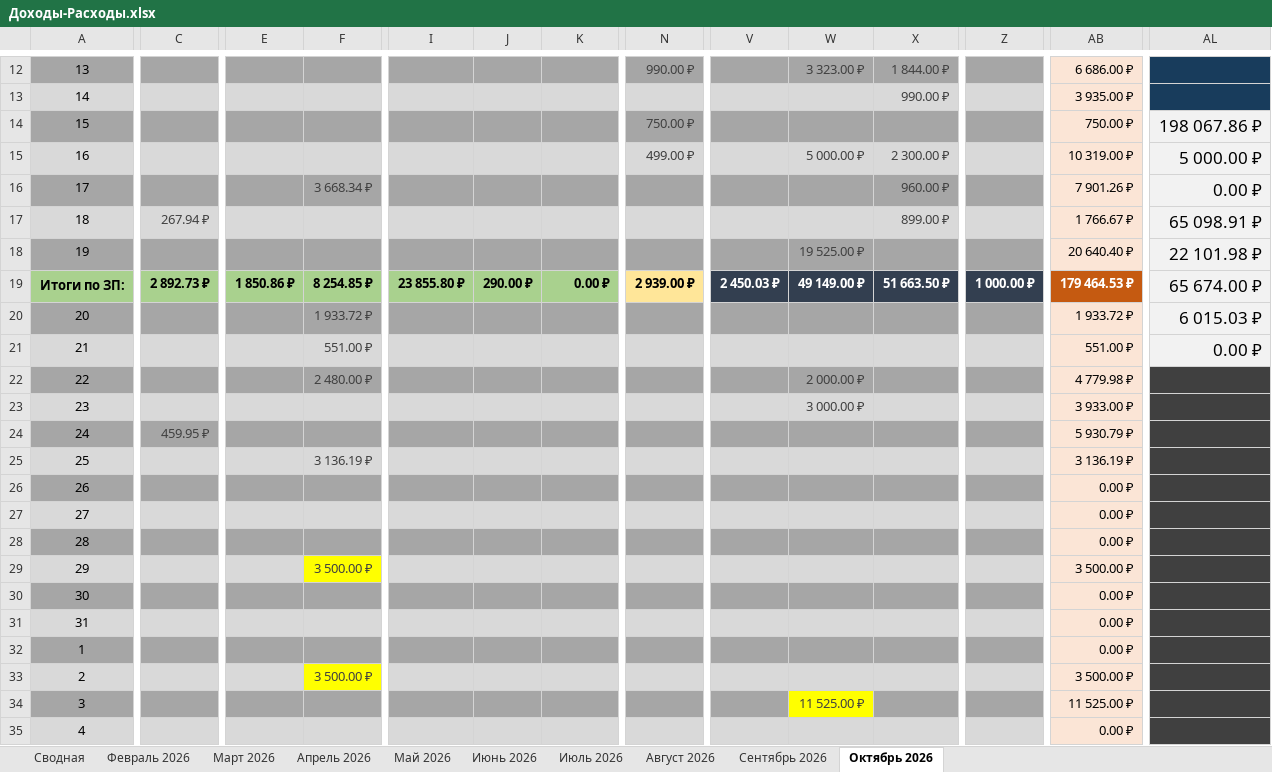
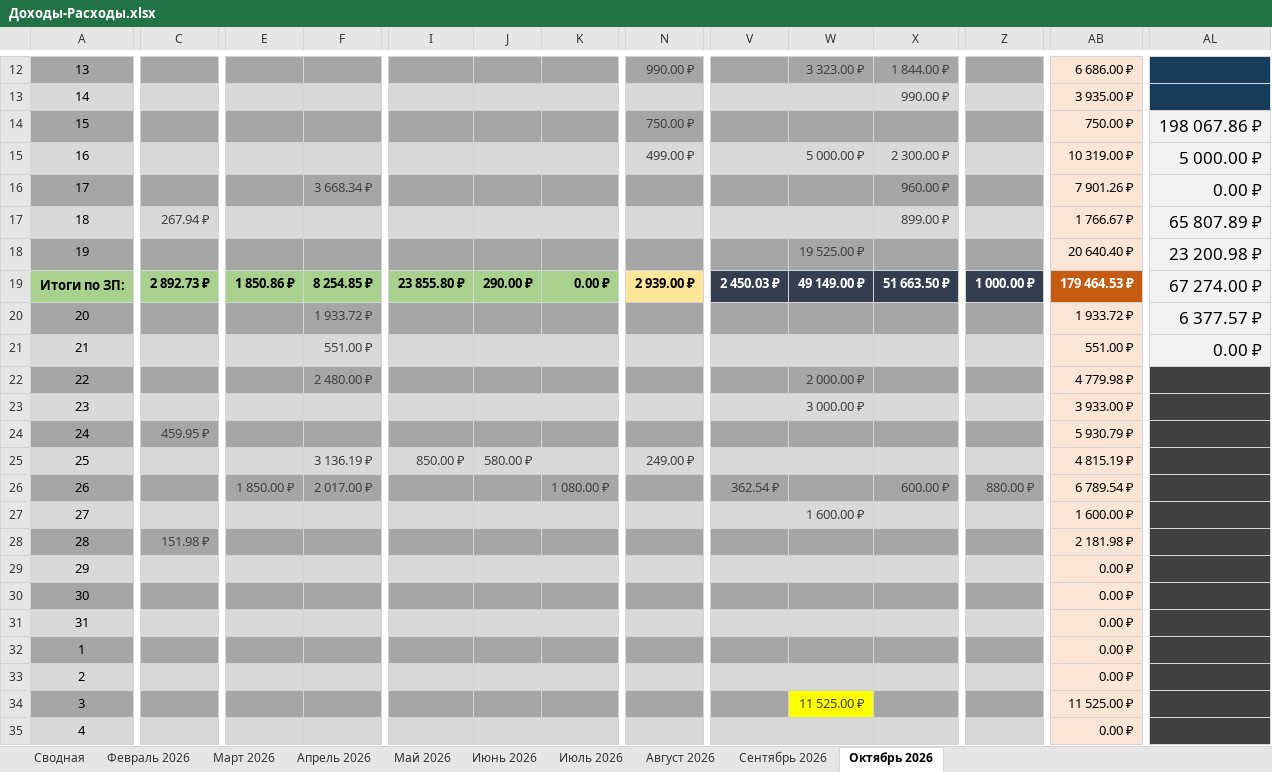
Before and after one commit to EugenySobyanin/Repository_1, an Excel workbook: Другое/2026/Доходы-Расходы.xlsx, sheet Октябрь 2026, drawn as a sheet; only a part is shown, gaps mark what is left out; values as stored, in another font and other column widths than the file's, no borders; conditional formats not drawn; the diff covers the shown part only; the diff names each change by its address in the sheet, - before the commit and + after, or states it on an @@ line.

```diff
--- a/Другое/2026/Доходы-Расходы.xlsx (sheet Октябрь 2026)
+++ b/Другое/2026/Доходы-Расходы.xlsx (sheet Октябрь 2026)
-AL17: 65 098.91 ₽
+AL17: 65 807.89 ₽
-AL18: 22 101.98 ₽
+AL18: 23 200.98 ₽
-AL19: 65 674.00 ₽
+AL19: 67 274.00 ₽
-AL20: 6 015.03 ₽
+AL20: 6 377.57 ₽
-I25: (empty)
+I25: 850.00 ₽
-J25: (empty)
+J25: 580.00 ₽
-N25: (empty)
+N25: 249.00 ₽
-AB25: 3 136.19 ₽
+AB25: 4 815.19 ₽
-E26: (empty)
+E26: 1 850.00 ₽
-F26: (empty)
+F26: 2 017.00 ₽
-K26: (empty)
+K26: 1 080.00 ₽
-V26: (empty)
+V26: 362.54 ₽
-X26: (empty)
+X26: 600.00 ₽
-Z26: (empty)
+Z26: 880.00 ₽
-AB26: 0.00 ₽
+AB26: 6 789.54 ₽
-W27: (empty)
+W27: 1 600.00 ₽
-AB27: 0.00 ₽
+AB27: 1 600.00 ₽
-C28: (empty)
+C28: 151.98 ₽
-AB28: 0.00 ₽
+AB28: 2 181.98 ₽
-F29: 3 500.00 ₽
+F29: (empty)
-F29 fill: #FFFF00
+F29 fill: #D9D9D9
-AB29: 3 500.00 ₽
+AB29: 0.00 ₽
-F33: 3 500.00 ₽
+F33: (empty)
-F33 fill: #FFFF00
+F33 fill: #D9D9D9
-AB33: 3 500.00 ₽
+AB33: 0.00 ₽
```
Also changed, not shown: 32 edited cells elsewhere in this sheet, Другое/2026/study_chart.xlsx, Другое/2026/Кино-Книги-Одежда-Спорт.xlsx, 14 other files.
